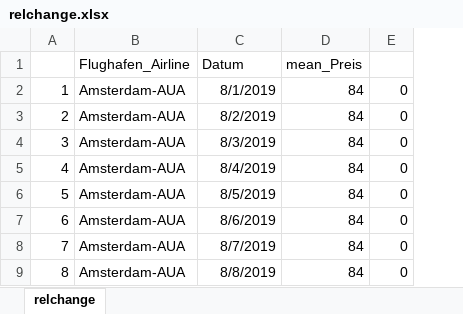
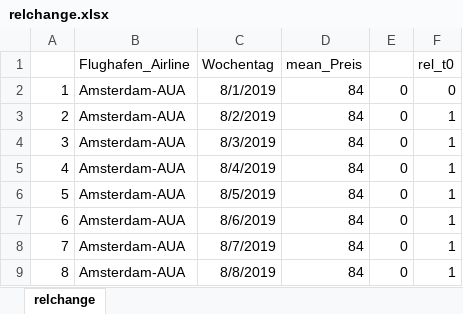
Before and after one commit to mkaywins/Silas_Project, an Excel workbook: relchange.xlsx, sheet relchange, drawn as a sheet; only a part is shown; values as stored, in another font and other column widths than the file's, no borders; the diff names each change by its address in the sheet, - before the commit and + after, or states it on an @@ line.

```diff
--- a/relchange.xlsx (sheet relchange)
+++ b/relchange.xlsx (sheet relchange)
+column F (rel_t0), rows 2-9: 0 | 1 | 1 | 1 | 1 | 1 | 1 | 1
-C1: Datum
+C1: Wochentag
```
Also changed, not shown: 20 other files.
